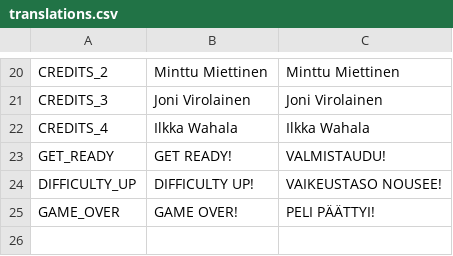
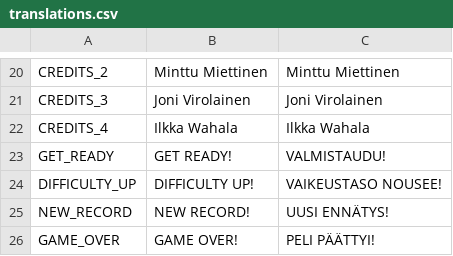
Before and after one commit to dry-spell-games/crosswalk-mayhem, a CSV file: translations/translations.csv, drawn as a sheet; only a part is shown, gaps mark what is left out.

```diff
--- a/translations/translations.csv
+++ b/translations/translations.csv
@@ -24,2 +24,3 @@ GET_READY;GET READY!;VALMISTAUDU!
 DIFFICULTY_UP;DIFFICULTY UP!;VAIKEUSTASO NOUSEE!
+NEW_RECORD;NEW RECORD!;UUSI ENNÄTYS!
 GAME_OVER;GAME OVER!;PELI PÄÄTTYI!
```
Also changed, not shown: 19 other files.
